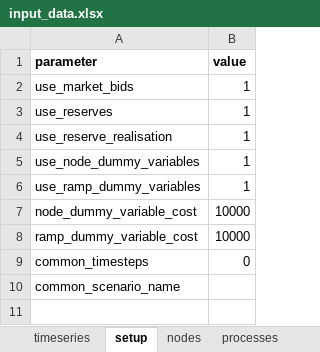
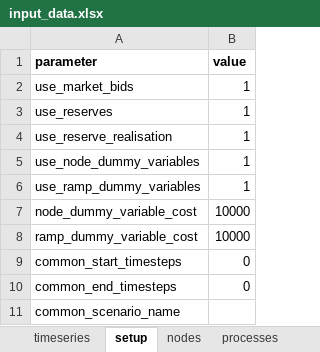
Before and after one commit to predicer-tools/Predicer, an Excel workbook: input_data/input_data.xlsx, sheet setup, drawn as a sheet; values as stored, in another font and other column widths than the file's, no borders; addresses are those after the commit; the diff names each change by its address in the sheet, - before the commit and + after, or states it on an @@ line.

```diff
--- a/input_data/input_data.xlsx (sheet setup)
+++ b/input_data/input_data.xlsx (sheet setup)
+row 9: common_start_timesteps | 0
-A10 (parameter): common_timesteps
+A10 (parameter): common_end_timesteps
```
Also changed, not shown: input_data/input_data_bidcurve.xlsx, input_data/input_data_complete.xlsx, 12 other files.
